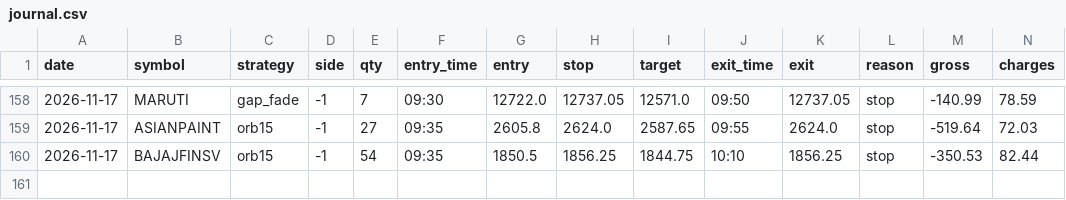
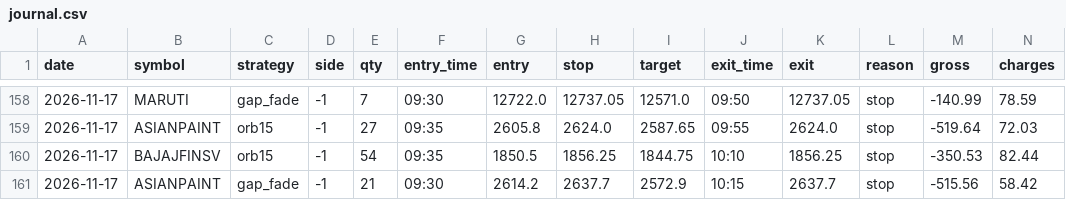
Before and after one commit to kushuvc/nse-paper-trader, a CSV file: paper/journal.csv, drawn as a sheet; only a part is shown, gaps mark what is left out; rows hold the shown columns only; the diff names each change by its address in the sheet, - before the commit and + after, or states it on an @@ line.

```diff
--- a/paper/journal.csv
+++ b/paper/journal.csv
+row 161: 2026-11-17 | ASIANPAINT | gap_fade | -1 | 21 | 09:30 | 2614.2 | 2637.7 | 2572.9 | 10:15 | 2637.7 | stop | -515.56 | 58.42
```
Also changed, not shown: 3 other files.
